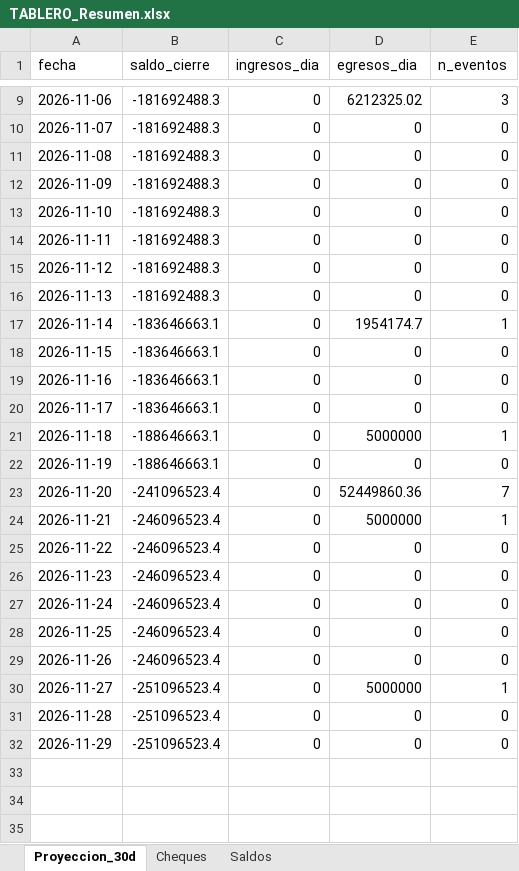
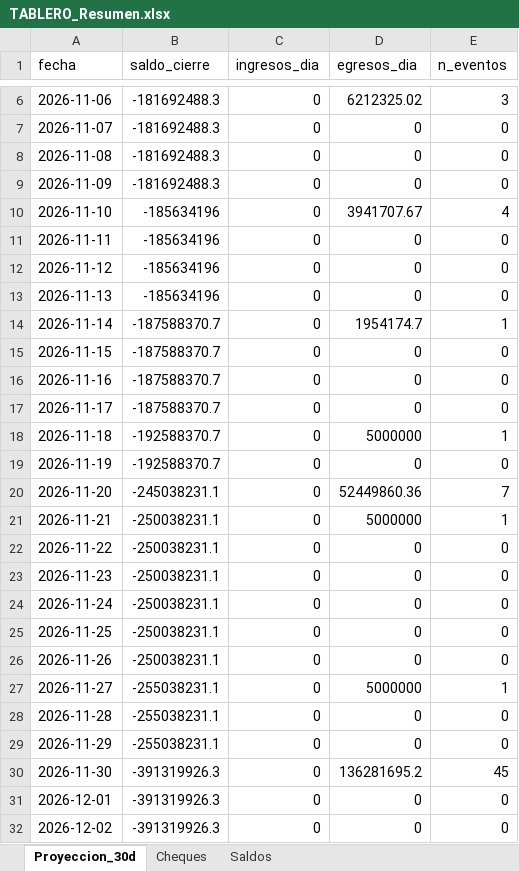
Before and after one commit to francolunaklick-web/GRIFFTABLEROS, an Excel workbook: flujo_bancario/TABLERO_Resumen.xlsx, sheet Proyeccion_30d, drawn as a sheet; only a part is shown, gaps mark what is left out; values as stored, in another font and other column widths than the file's, no borders; addresses are those after the commit; the diff covers the shown part only; the diff names each change by its address in the sheet, - before the commit and + after, or states it on an @@ line.

```diff
--- a/flujo_bancario/TABLERO_Resumen.xlsx (sheet Proyeccion_30d)
+++ b/flujo_bancario/TABLERO_Resumen.xlsx (sheet Proyeccion_30d)
-B10:B13 (saldo_cierre): -181692488.3
+B10:B13 (saldo_cierre): -185634196
-D10 (egresos_dia): 0
+D10 (egresos_dia): 3941707.67
-E10 (n_eventos): 0
+E10 (n_eventos): 4
-B14:B17 (saldo_cierre): -183646663.1
+B14:B17 (saldo_cierre): -187588370.7
-B18:B19 (saldo_cierre): -188646663.1
+B18:B19 (saldo_cierre): -192588370.7
-B20 (saldo_cierre): -241096523.4
+B20 (saldo_cierre): -245038231.1
-B21:B26 (saldo_cierre): -246096523.4
+B21:B26 (saldo_cierre): -250038231.1
-B27:B29 (saldo_cierre): -251096523.4
+B27:B29 (saldo_cierre): -255038231.1
+row 30: 2026-11-30 | -391319926.3 | 0 | 136281695.2 | 45
+row 31: 2026-12-01 | -391319926.3 | 0 | 0 | 0
+row 32: 2026-12-02 | -391319926.3 | 0 | 0 | 0
```
Also changed, not shown: 3 removed rows elsewhere in this sheet, sheet Cheques, cuentas_a_pagar/TABLERO_Resumen.xlsx, estado_resultado/TABLERO_Resumen.xlsx, 9 other files.
